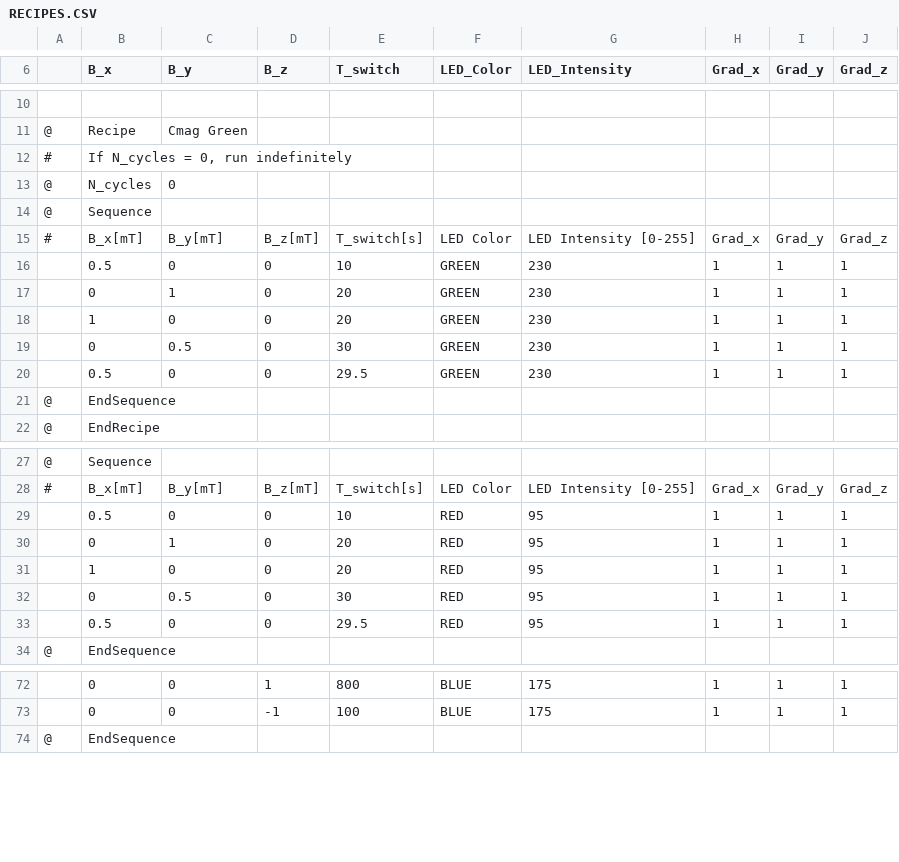
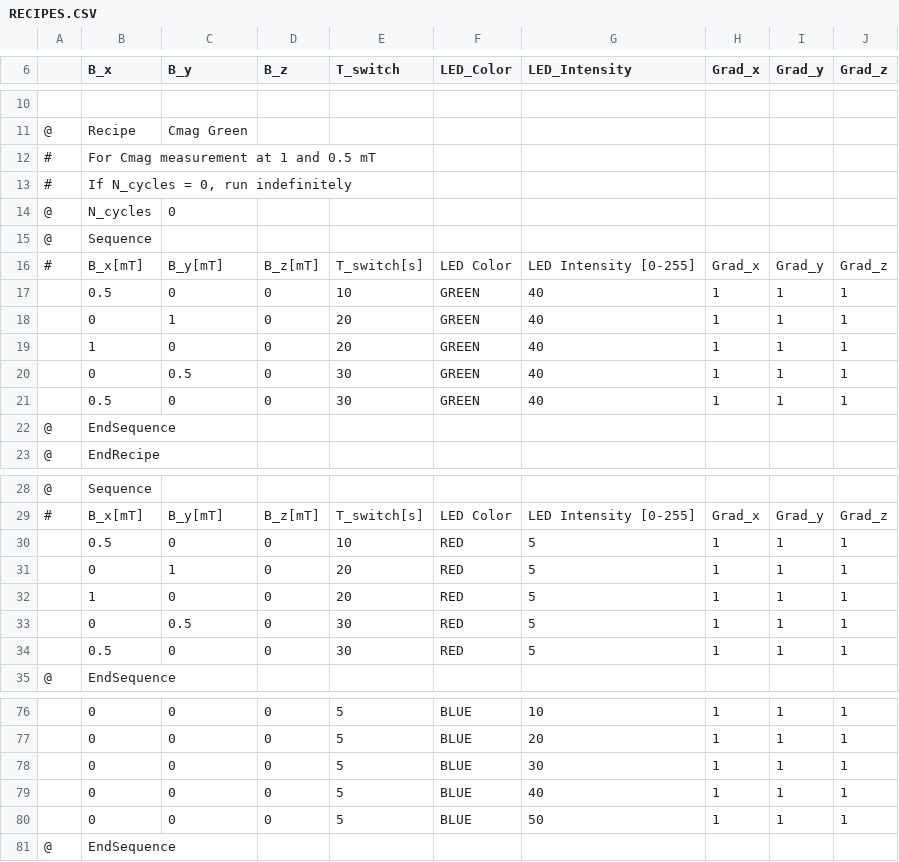
Before and after one commit to LeonAbelmann/MagOD, a CSV file: src/recipes/RECIPES.CSV, drawn as a sheet; only a part is shown, gaps mark what is left out; the diff covers the shown part only.

```diff
--- a/src/recipes/RECIPES.CSV
+++ b/src/recipes/RECIPES.CSV
@@ -11,2 +11,3 @@
 @,Recipe,Cmag Green,,,,,,,
+#,For Cmag measurement at 1 and 0.5 mT,,,,,,,,
 #,"If N_cycles = 0, run indefinitely",,,,,,,,
@@ -15,7 +16,7 @@
 #,B_x[mT],B_y[mT],B_z[mT],T_switch[s],LED Color,LED Intensity [0-255],Grad_x,Grad_y,Grad_z
-,0.5,0,0,10,GREEN,230,1,1,1
-,0,1,0,20,GREEN,230,1,1,1
-,1,0,0,20,GREEN,230,1,1,1
-,0,0.5,0,30,GREEN,230,1,1,1
-,0.5,0,0,29.5,GREEN,230,1,1,1
+,0.5,0,0,10,GREEN,40,1,1,1
+,0,1,0,20,GREEN,40,1,1,1
+,1,0,0,20,GREEN,40,1,1,1
+,0,0.5,0,30,GREEN,40,1,1,1
+,0.5,0,0,30,GREEN,40,1,1,1
 @,EndSequence,,,,,,,,
@@ -28,7 +29,7 @@
 #,B_x[mT],B_y[mT],B_z[mT],T_switch[s],LED Color,LED Intensity [0-255],Grad_x,Grad_y,Grad_z
-,0.5,0,0,10,RED,95,1,1,1
-,0,1,0,20,RED,95,1,1,1
-,1,0,0,20,RED,95,1,1,1
-,0,0.5,0,30,RED,95,1,1,1
-,0.5,0,0,29.5,RED,95,1,1,1
+,0.5,0,0,10,RED,5,1,1,1
+,0,1,0,20,RED,5,1,1,1
+,1,0,0,20,RED,5,1,1,1
+,0,0.5,0,30,RED,5,1,1,1
+,0.5,0,0,30,RED,5,1,1,1
 @,EndSequence,,,,,,,,
@@ -72,3 +76,6 @@
-,0,0,1,800,BLUE,175,1,1,1
-,0,0,-1,100,BLUE,175,1,1,1
+,0,0,0,5,BLUE,10,1,1,1
+,0,0,0,5,BLUE,20,1,1,1
+,0,0,0,5,BLUE,30,1,1,1
+,0,0,0,5,BLUE,40,1,1,1
+,0,0,0,5,BLUE,50,1,1,1
 @,EndSequence,,,,,,,,
```
Also changed, not shown: 9 added rows, 6 removed rows and 27 edited cells elsewhere in this file, 17 other files.
